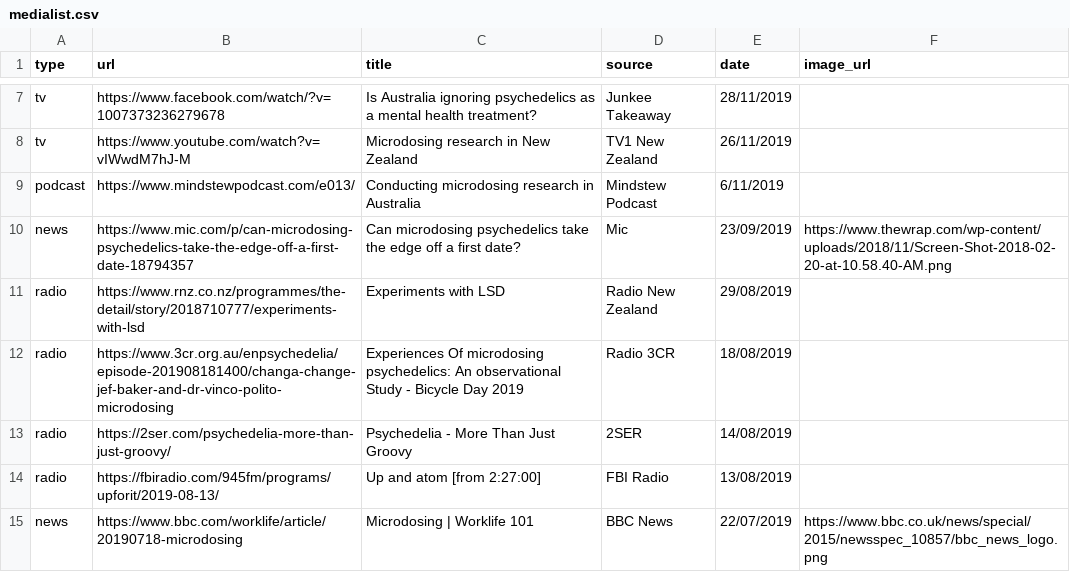
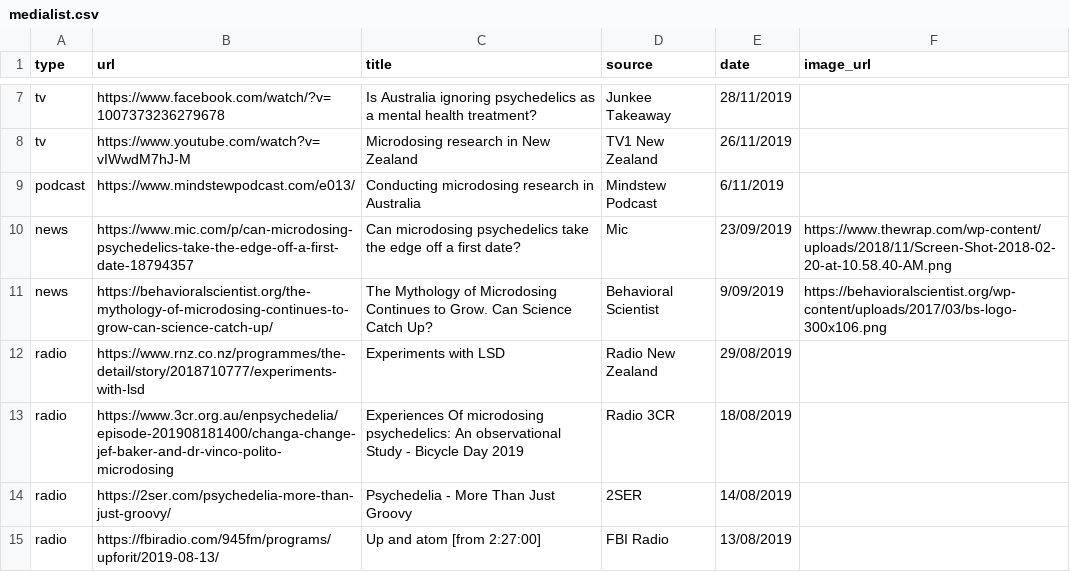
Before and after one commit to vince-p/academicprofile, a CSV file: vscripts/medialist.csv, drawn as a sheet; only a part is shown, gaps mark what is left out; the shorter side is filled out with more unchanged rows; the diff names each change by its address in the sheet, - before the commit and + after, or states it on an @@ line.

Commit message:
Add Behavioral Scientist news piece

```diff
--- a/vscripts/medialist.csv
+++ b/vscripts/medialist.csv
+row 11: news | https://behavioralscientist.org/the-mythology-of-microdosing-continues-to-grow-can-science-catch-up/ | The Mythology of Microdosing Continues to Grow. Can Science Catch Up? | Behavioral Scientist | 9/09/2019 | https://behavioralscientist.org/wp-content/uploads/2017/03/bs-logo-300x106.png
```
Also changed, not shown: 2 other files.
